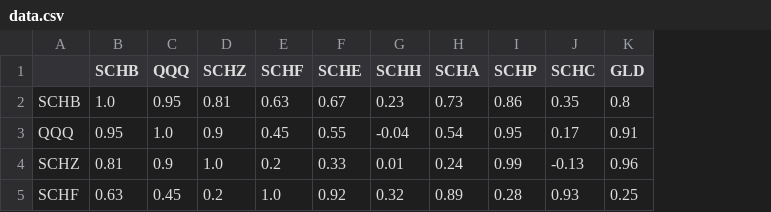
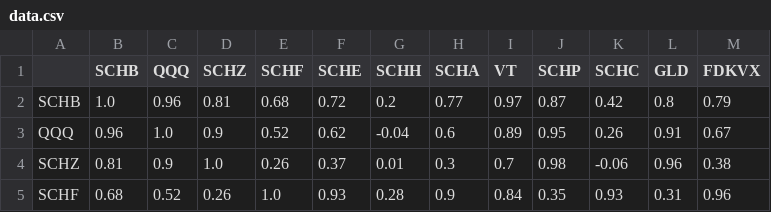
Before and after one commit to Smaciolek94/Stock-Price-Analyzer, a CSV file: data.csv, drawn as a sheet; only a part is shown; addresses are those after the commit; the diff covers the shown part only; the diff names each change by its address in the sheet, - before the commit and + after, or states it on an @@ line.

```diff
--- a/data.csv
+++ b/data.csv
+column I (VT), rows 2-5: 0.97 | 0.89 | 0.7 | 0.84
+column M (FDKVX), rows 2-5: 0.79 | 0.67 | 0.38 | 0.96
-C2 (QQQ): 0.95
+C2 (QQQ): 0.96
-E2 (SCHF): 0.63
+E2 (SCHF): 0.68
-F2 (SCHE): 0.67
+F2 (SCHE): 0.72
-G2 (SCHH): 0.23
+G2 (SCHH): 0.2
-H2 (SCHA): 0.73
+H2 (SCHA): 0.77
-J2 (SCHP): 0.86
+J2 (SCHP): 0.87
-K2 (SCHC): 0.35
+K2 (SCHC): 0.42
-B3 (SCHB): 0.95
+B3 (SCHB): 0.96
-E3 (SCHF): 0.45
+E3 (SCHF): 0.52
-F3 (SCHE): 0.55
+F3 (SCHE): 0.62
-H3 (SCHA): 0.54
+H3 (SCHA): 0.6
-K3 (SCHC): 0.17
+K3 (SCHC): 0.26
-E4 (SCHF): 0.2
+E4 (SCHF): 0.26
-F4 (SCHE): 0.33
+F4 (SCHE): 0.37
-H4 (SCHA): 0.24
+H4 (SCHA): 0.3
-J4 (SCHP): 0.99
+J4 (SCHP): 0.98
-K4 (SCHC): -0.13
+K4 (SCHC): -0.06
-B5 (SCHB): 0.63
+B5 (SCHB): 0.68
-C5 (QQQ): 0.45
+C5 (QQQ): 0.52
-D5 (SCHZ): 0.2
+D5 (SCHZ): 0.26
-F5 (SCHE): 0.92
+F5 (SCHE): 0.93
-G5 (SCHH): 0.32
+G5 (SCHH): 0.28
-H5 (SCHA): 0.89
+H5 (SCHA): 0.9
-J5 (SCHP): 0.28
+J5 (SCHP): 0.35
-L5 (GLD): 0.25
+L5 (GLD): 0.31
```
Also changed, not shown: 2 added rows and 96 edited cells elsewhere in this file, 38 other files.
